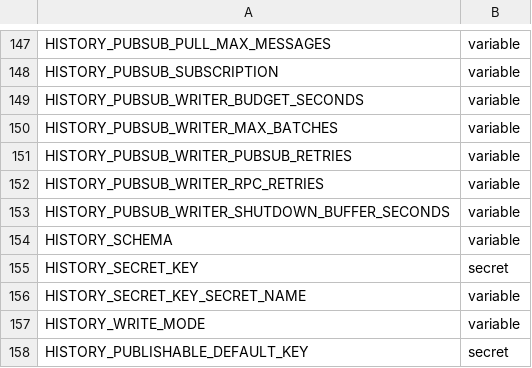
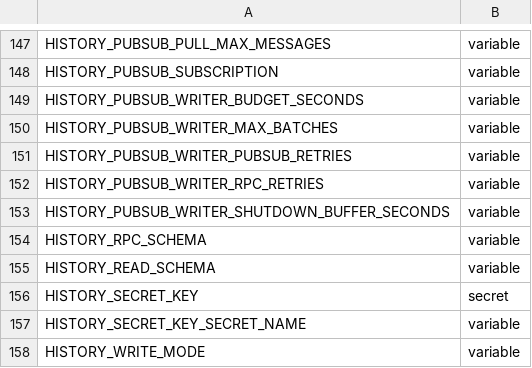
Before and after one commit to ChronicChannel-test/uk-aq-ingest, a CSV file: config/uk_aq_github_env_targets.csv, drawn as a sheet; only a part is shown, gaps mark what is left out; the shorter side is filled out with more unchanged rows.

Commit message:
Introduce HISTORY_RPC_SCHEMA and HISTORY_READ_SCHEMA
Split the previous HISTORY_SCHEMA into two explicit env vars: HISTORY_RPC_SCHEMA (for history RPCs, default uk_aq_public) and HISTORY_READ_SCHEMA (for direct table reads, default uk_aq_history). Update GitHub workflows, worker README docs, env target CSV, scripts, and Supabase edge functions to use the new names and include normalization/resolution logic (normalizeHistoryRpcSchema / resolveHistoryReadSchema) to maintain backward compatibility and force direct reads to uk_aq_history when appropriate.

```diff
--- a/config/uk_aq_github_env_targets.csv
+++ b/config/uk_aq_github_env_targets.csv
@@ -153,3 +153,4 @@ HISTORY_PUBSUB_WRITER_RPC_RETRIES,variable
 HISTORY_PUBSUB_WRITER_SHUTDOWN_BUFFER_SECONDS,variable
-HISTORY_SCHEMA,variable
+HISTORY_RPC_SCHEMA,variable
+HISTORY_READ_SCHEMA,variable
 HISTORY_SECRET_KEY,secret
```
Also changed, not shown: 18 other files.
